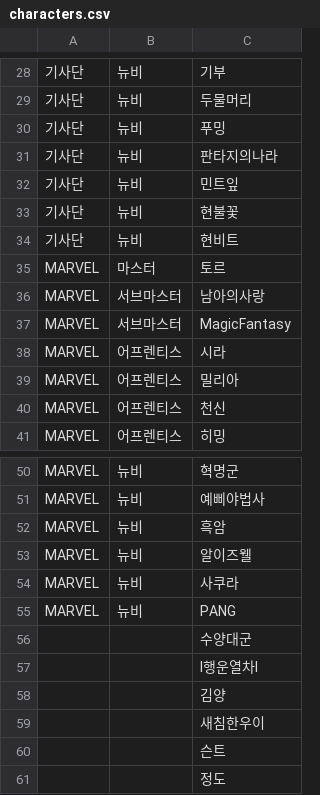
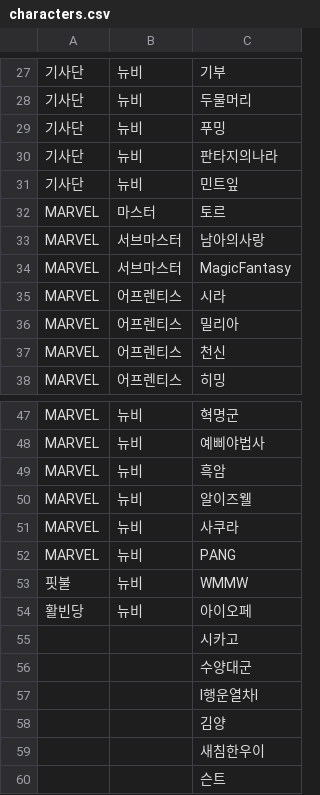
Before and after one commit to reastykim/Godius.Rank, a CSV file: Godius.RankCollector/characters.csv, drawn as a sheet; only a part is shown, gaps mark what is left out; the shorter side is filled out with more unchanged rows; the diff covers the shown part only.

```diff
--- a/Godius.RankCollector/characters.csv
+++ b/Godius.RankCollector/characters.csv
@@ -32,4 +31,2 @@
 기사단,뉴비,민트잎
-기사단,뉴비,현불꽃
-기사단,뉴비,현비트
 MARVEL,마스터,토르
@@ -55,2 +52,5 @@ MARVEL,뉴비,사쿠라
 MARVEL,뉴비,PANG
+핏불,뉴비,WMMW
+활빈당,뉴비,아이오페
+,,시카고
 ,,수양대군
```
Also changed, not shown: 5 added rows, 6 removed rows and 2 edited cells elsewhere in this file.
